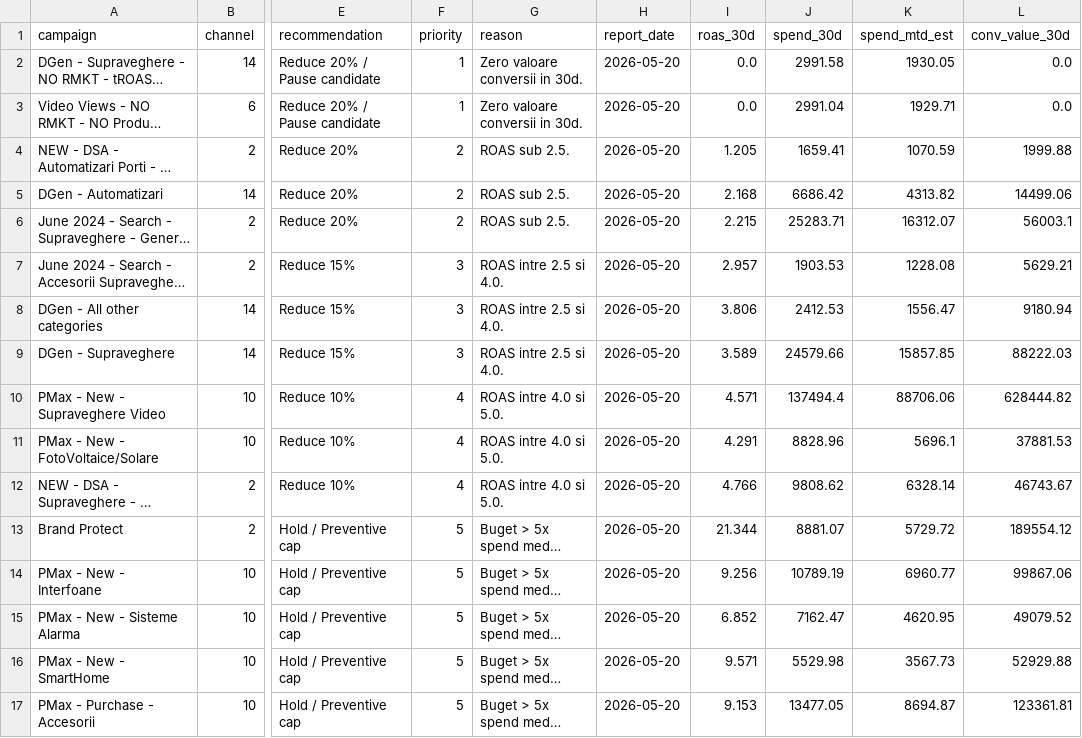
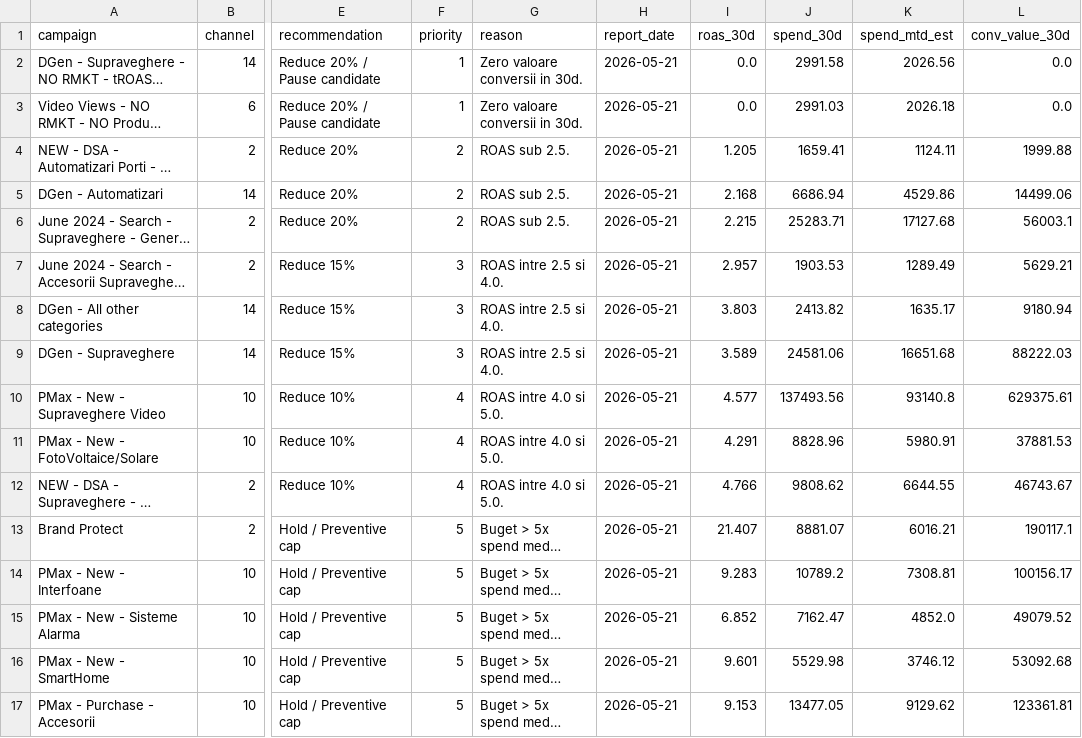
Before and after one commit to attilabirtha/a2t.ro, a CSV file: data/output/campaign_recommendations.csv, drawn as a sheet; only a part is shown, gaps mark what is left out; long unchanged cells end in …; the diff covers the shown part only; the diff names each change by its address in the sheet, - before the commit and + after, or states it on an @@ line.

```diff
--- a/data/output/campaign_recommendations.csv
+++ b/data/output/campaign_recommendations.csv
-H2:H17 (report_date): 2026-05-20
+H2:H17 (report_date): 2026-05-21
-K2 (spend_mtd_est): 1930.05
+K2 (spend_mtd_est): 2026.56
-J3 (spend_30d): 2991.04
+J3 (spend_30d): 2991.03
-K3 (spend_mtd_est): 1929.71
+K3 (spend_mtd_est): 2026.18
-K4 (spend_mtd_est): 1070.59
+K4 (spend_mtd_est): 1124.11
-J5 (spend_30d): 6686.42
+J5 (spend_30d): 6686.94
-K5 (spend_mtd_est): 4313.82
+K5 (spend_mtd_est): 4529.86
-K6 (spend_mtd_est): 16312.07
+K6 (spend_mtd_est): 17127.68
-K7 (spend_mtd_est): 1228.08
+K7 (spend_mtd_est): 1289.49
-I8 (roas_30d): 3.806
+I8 (roas_30d): 3.803
-J8 (spend_30d): 2412.53
+J8 (spend_30d): 2413.82
-K8 (spend_mtd_est): 1556.47
+K8 (spend_mtd_est): 1635.17
-J9 (spend_30d): 24579.66
+J9 (spend_30d): 24581.06
-K9 (spend_mtd_est): 15857.85
+K9 (spend_mtd_est): 16651.68
-I10 (roas_30d): 4.571
+I10 (roas_30d): 4.577
-J10 (spend_30d): 137494.4
+J10 (spend_30d): 137493.56
-K10 (spend_mtd_est): 88706.06
+K10 (spend_mtd_est): 93140.8
-L10 (conv_value_30d): 628444.82
+L10 (conv_value_30d): 629375.61
-K11 (spend_mtd_est): 5696.1
+K11 (spend_mtd_est): 5980.91
-K12 (spend_mtd_est): 6328.14
+K12 (spend_mtd_est): 6644.55
-I13 (roas_30d): 21.344
+I13 (roas_30d): 21.407
-K13 (spend_mtd_est): 5729.72
+K13 (spend_mtd_est): 6016.21
-L13 (conv_value_30d): 189554.12
+L13 (conv_value_30d): 190117.1
-I14 (roas_30d): 9.256
+I14 (roas_30d): 9.283
-J14 (spend_30d): 10789.19
+J14 (spend_30d): 10789.2
-K14 (spend_mtd_est): 6960.77
+K14 (spend_mtd_est): 7308.81
-L14 (conv_value_30d): 99867.06
+L14 (conv_value_30d): 100156.17
-K15 (spend_mtd_est): 4620.95
+K15 (spend_mtd_est): 4852.0
-I16 (roas_30d): 9.571
+I16 (roas_30d): 9.601
-K16 (spend_mtd_est): 3567.73
+K16 (spend_mtd_est): 3746.12
-L16 (conv_value_30d): 52929.88
+L16 (conv_value_30d): 53092.68
-K17 (spend_mtd_est): 8694.87
+K17 (spend_mtd_est): 9129.62
```
Also changed, not shown: 53 edited cells elsewhere in this file, data/output/category_summary.csv, data/output/daily_pacing.csv, 7 other files.
